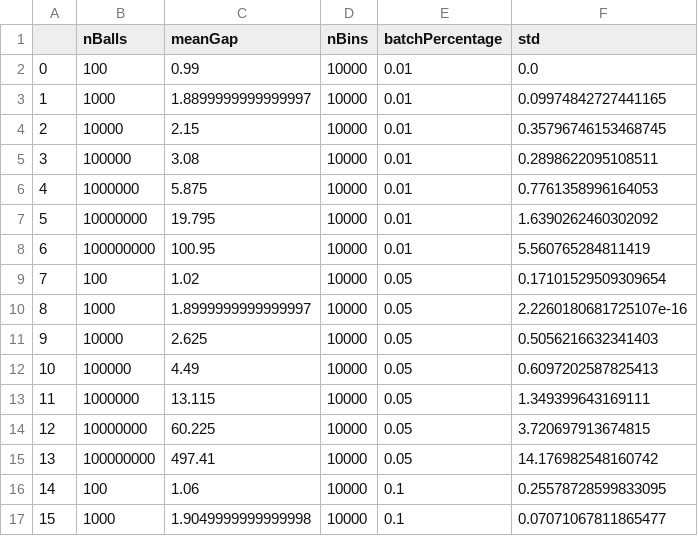
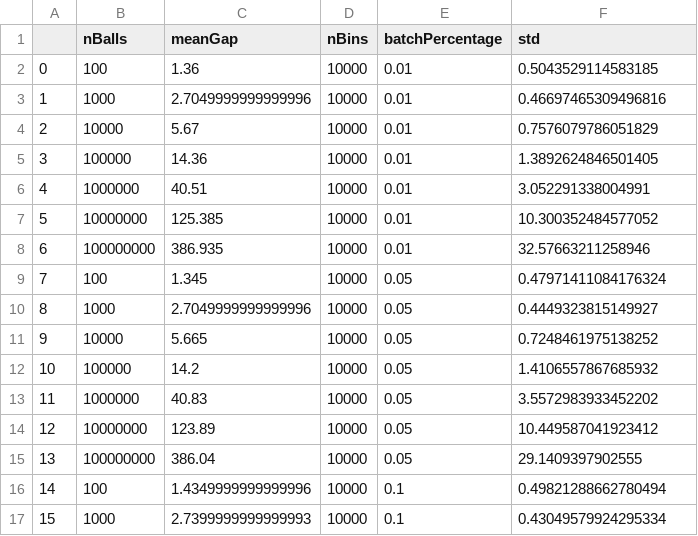
Before and after one commit to AleexHrB/RA-MIRI, a CSV file: lab1/batchedExperiments/oneChoiceTenThousandBins/means.csv, drawn as a sheet; only a part is shown; the diff covers the shown part only.

Commit message:
random data

```diff
--- a/lab1/batchedExperiments/oneChoiceTenThousandBins/means.csv
+++ b/lab1/batchedExperiments/oneChoiceTenThousandBins/means.csv
@@ -1,17 +1,17 @@
 ,nBalls,meanGap,nBins,batchPercentage,std
-0,100,0.99,10000,0.01,0.0
-1,1000,1.8899999999999997,10000,0.01,0.09974842727441165
-2,10000,2.15,10000,0.01,0.35796746153468745
-3,100000,3.08,10000,0.01,0.2898622095108511
-4,1000000,5.875,10000,0.01,0.7761358996164053
-5,10000000,19.795,10000,0.01,1.6390262460302092
-6,100000000,100.95,10000,0.01,5.560765284811419
-7,100,1.02,10000,0.05,0.17101529509309654
-8,1000,1.8999999999999997,10000,0.05,2.2260180681725107e-16
-9,10000,2.625,10000,0.05,0.5056216632341403
-10,100000,4.49,10000,0.05,0.6097202587825413
-11,1000000,13.115,10000,0.05,1.349399643169111
-12,10000000,60.225,10000,0.05,3.720697913674815
-13,100000000,497.41,10000,0.05,14.176982548160742
-14,100,1.06,10000,0.1,0.25578728599833095
-15,1000,1.9049999999999998,10000,0.1,0.07071067811865477
+0,100,1.36,10000,0.01,0.5043529114583185
+1,1000,2.7049999999999996,10000,0.01,0.46697465309496816
+2,10000,5.67,10000,0.01,0.7576079786051829
+3,100000,14.36,10000,0.01,1.3892624846501405
+4,1000000,40.51,10000,0.01,3.052291338004991
+5,10000000,125.385,10000,0.01,10.300352484577052
+6,100000000,386.935,10000,0.01,32.57663211258946
+7,100,1.345,10000,0.05,0.47971411084176324
+8,1000,2.7049999999999996,10000,0.05,0.4449323815149927
+9,10000,5.665,10000,0.05,0.7248461975138252
+10,100000,14.2,10000,0.05,1.4106557867685932
+11,1000000,40.83,10000,0.05,3.5572983933452202
+12,10000000,123.89,10000,0.05,10.449587041923412
+13,100000000,386.04,10000,0.05,29.1409397902555
+14,100,1.4349999999999996,10000,0.1,0.49821288662780494
+15,1000,2.7399999999999993,10000,0.1,0.43049579924295334
```
Also changed, not shown: 38 edited cells elsewhere in this file, lab1/batchedExperiments/oneChoiceHundredBins/means.csv, lab1/batchedExperiments/oneChoiceThousandBins/means.csv, 3 other files.
